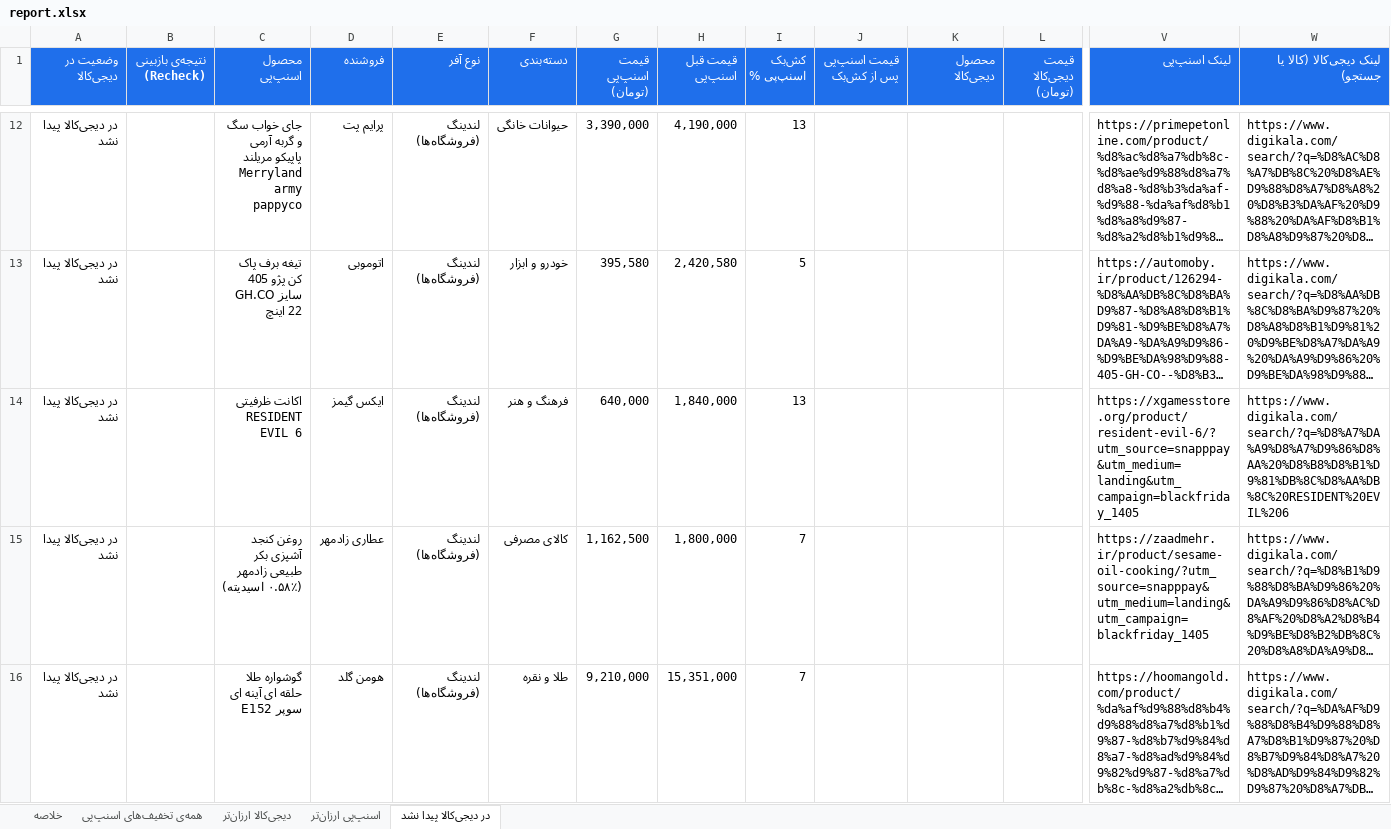
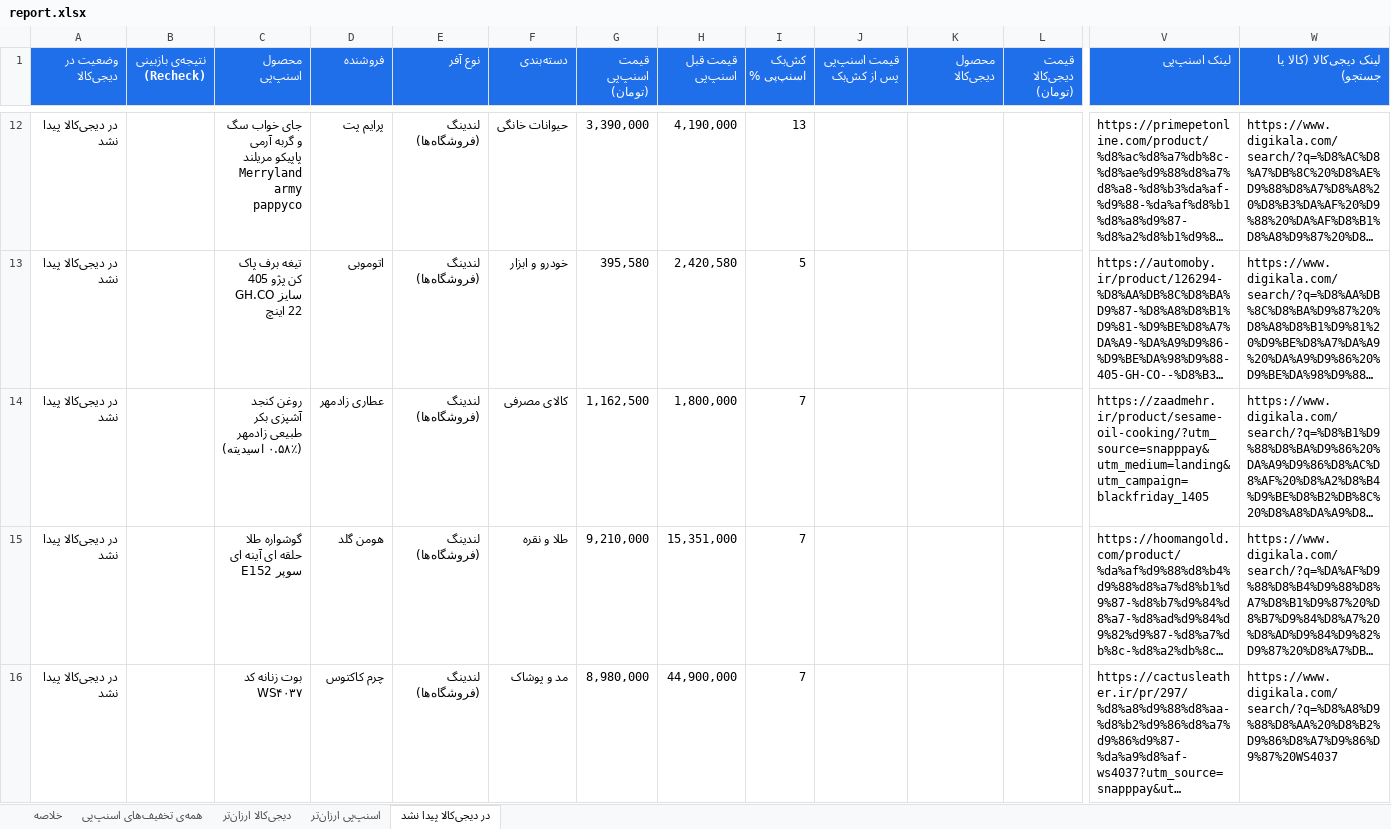
Before and after one commit to Ehsan-Moeininejad/snapppay-vs-digikala, an Excel workbook: data/report.xlsx, sheet در دیجی‌کالا پیدا نشد, drawn as a sheet; only a part is shown, gaps mark what is left out; the shorter side is filled out with more unchanged rows; long unchanged cells end in …; values as stored, in another font and other column widths than the file's, no borders; removed rows and columns are numbered as before the commit, all else as after; rows hold the shown columns only; the diff covers the shown part only; the diff names each change by its address in the sheet, - before the commit and + after, or states it on an @@ line.

```diff
--- a/data/report.xlsx (sheet در دیجی‌کالا پیدا نشد)
+++ b/data/report.xlsx (sheet در دیجی‌کالا پیدا نشد)
-row 14: در دیجی‌کالا پیدا نشد |  | اکانت ظرفیتی RESIDENT EVIL 6 | ایکس گیمز | لندینگ (فروشگاه‌ها) | فرهنگ و هنر | 640,000 | 1,840,000 | 13 |  |  |  | https://xgamesstore.org/product/resident-evil-6/?utm_source=snapppay&utm_medium=landing&utm_campaign=blackfriday_1405 | https://www.digikala.com/search/?q=%D8%A7%DA%A9%D8%A7%D9%86%D8%AA%20%D8%B8%D8%B1%D9%81%DB%8C%D8%AA%DB%8C%20RESIDENT%20EVIL%206
```
Also changed, not shown: 6 added rows and 6 removed rows elsewhere in this sheet, sheet همه‌ی تخفیف‌های اسنپ‌پی, sheet اسنپ‌پی ارزان‌تر, sheet دیجی‌کالا ارزان‌تر, sheet خلاصه, 5 other files.
